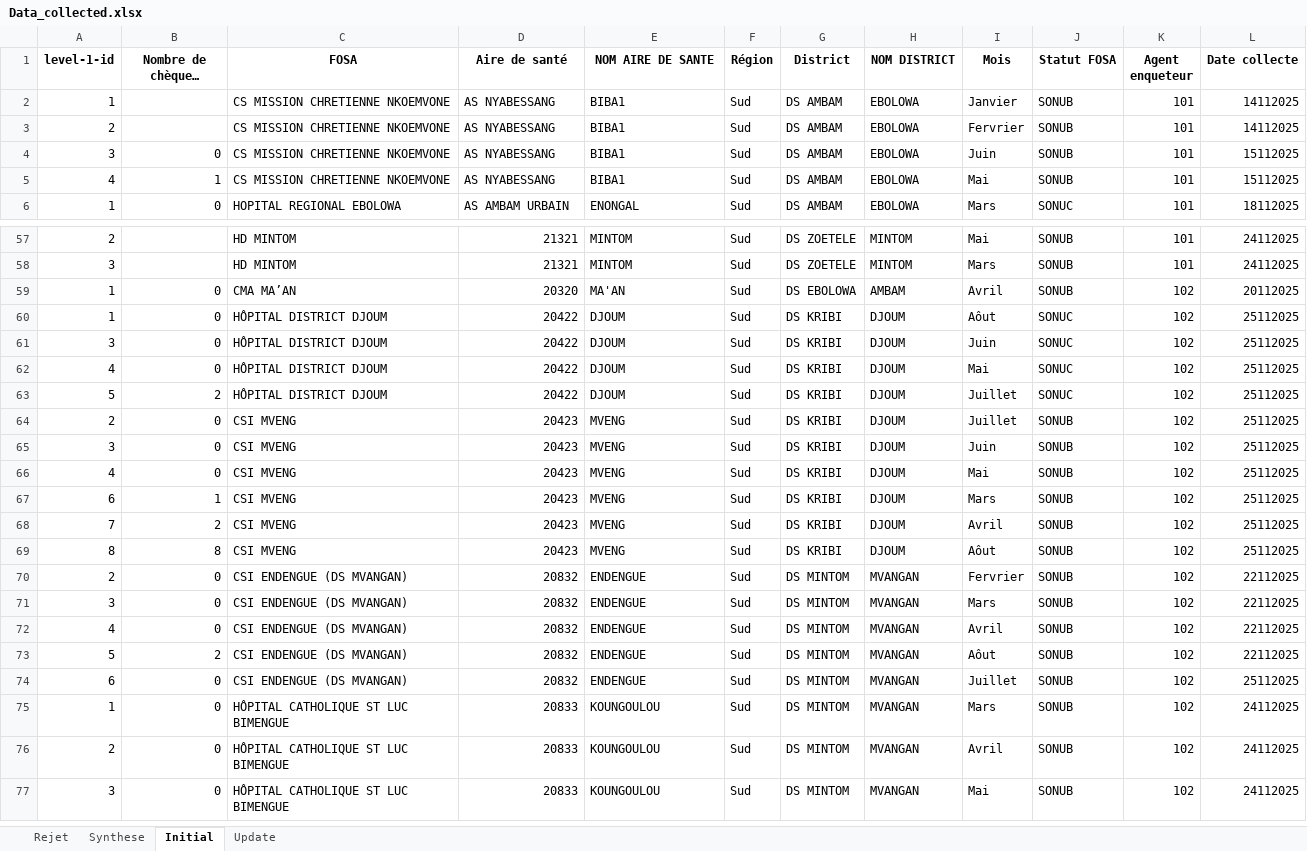
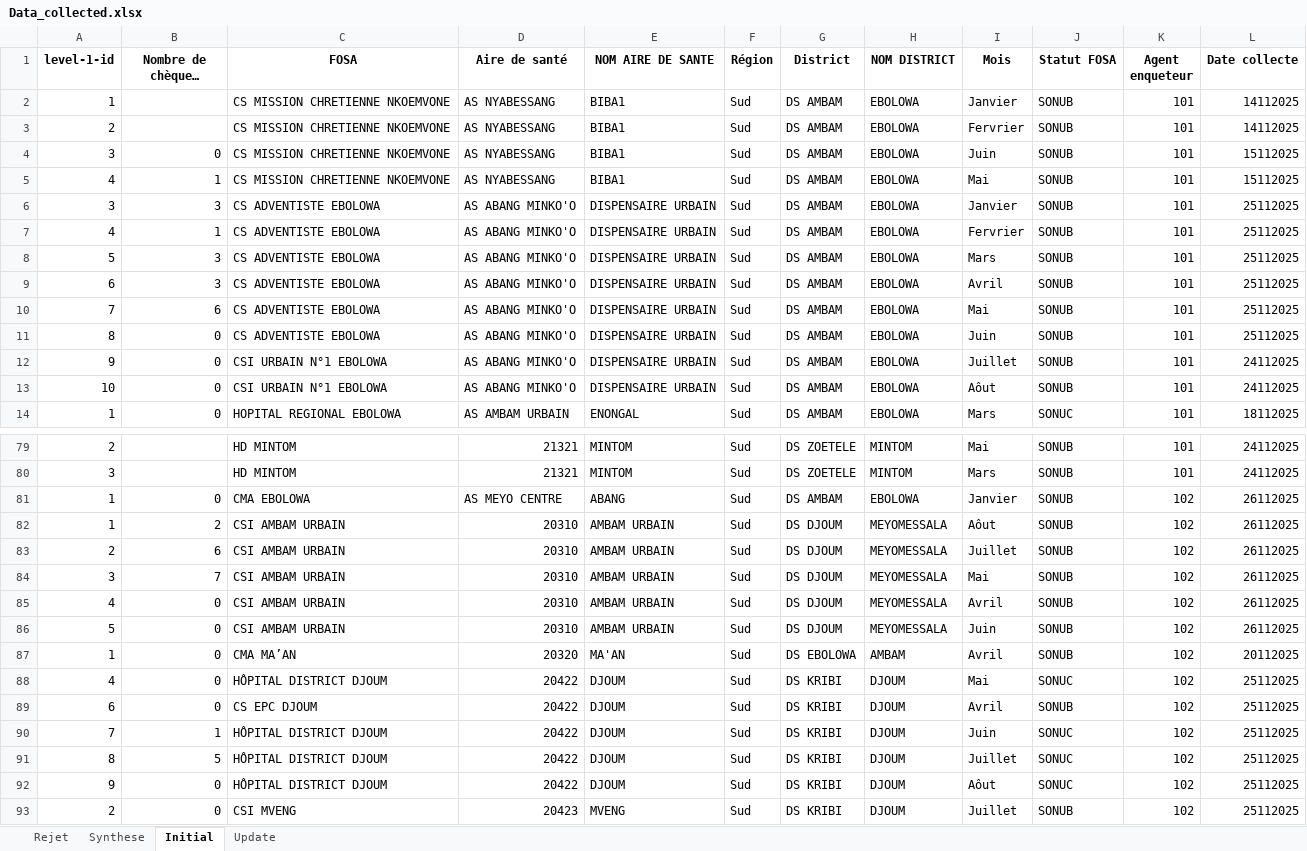
Before and after one commit to landrykeng/SUIVRE, an Excel workbook: Data_collected.xlsx, sheet Initial, drawn as a sheet; only a part is shown, gaps mark what is left out; the shorter side is filled out with more unchanged rows; long unchanged cells end in …; values as stored, in another font and other column widths than the file's, no borders; removed rows and columns are numbered as before the commit, all else as after; the diff covers the shown part only; the diff names each change by its address in the sheet, - before the commit and + after, or states it on an @@ line.

```diff
--- a/Data_collected.xlsx (sheet Initial)
+++ b/Data_collected.xlsx (sheet Initial)
+row 6: 3 | 3 | CS ADVENTISTE EBOLOWA | AS ABANG MINKO'O | DISPENSAIRE URBAIN | Sud | DS AMBAM | EBOLOWA | Janvier | SONUB | 101 | 25112025
+row 7: 4 | 1 | CS ADVENTISTE EBOLOWA | AS ABANG MINKO'O | DISPENSAIRE URBAIN | Sud | DS AMBAM | EBOLOWA | Fervrier | SONUB | 101 | 25112025
+row 8: 5 | 3 | CS ADVENTISTE EBOLOWA | AS ABANG MINKO'O | DISPENSAIRE URBAIN | Sud | DS AMBAM | EBOLOWA | Mars | SONUB | 101 | 25112025
+row 9: 6 | 3 | CS ADVENTISTE EBOLOWA | AS ABANG MINKO'O | DISPENSAIRE URBAIN | Sud | DS AMBAM | EBOLOWA | Avril | SONUB | 101 | 25112025
+row 10: 7 | 6 | CS ADVENTISTE EBOLOWA | AS ABANG MINKO'O | DISPENSAIRE URBAIN | Sud | DS AMBAM | EBOLOWA | Mai | SONUB | 101 | 25112025
+row 11: 8 | 0 | CS ADVENTISTE EBOLOWA | AS ABANG MINKO'O | DISPENSAIRE URBAIN | Sud | DS AMBAM | EBOLOWA | Juin | SONUB | 101 | 25112025
+row 12: 9 | 0 | CSI URBAIN N°1 EBOLOWA | AS ABANG MINKO'O | DISPENSAIRE URBAIN | Sud | DS AMBAM | EBOLOWA | Juillet | SONUB | 101 | 24112025
+row 13: 10 | 0 | CSI URBAIN N°1 EBOLOWA | AS ABANG MINKO'O | DISPENSAIRE URBAIN | Sud | DS AMBAM | EBOLOWA | Aôut | SONUB | 101 | 24112025
+row 81: 1 | 0 | CMA EBOLOWA | AS MEYO CENTRE | ABANG | Sud | DS AMBAM | EBOLOWA | Janvier | SONUB | 102 | 26112025
+row 82: 1 | 2 | CSI AMBAM URBAIN | 20310 | AMBAM URBAIN | Sud | DS DJOUM | MEYOMESSALA | Aôut | SONUB | 102 | 26112025
+row 83: 2 | 6 | CSI AMBAM URBAIN | 20310 | AMBAM URBAIN | Sud | DS DJOUM | MEYOMESSALA | Juillet | SONUB | 102 | 26112025
+row 84: 3 | 7 | CSI AMBAM URBAIN | 20310 | AMBAM URBAIN | Sud | DS DJOUM | MEYOMESSALA | Mai | SONUB | 102 | 26112025
+row 85: 4 | 0 | CSI AMBAM URBAIN | 20310 | AMBAM URBAIN | Sud | DS DJOUM | MEYOMESSALA | Avril | SONUB | 102 | 26112025
+row 86: 5 | 0 | CSI AMBAM URBAIN | 20310 | AMBAM URBAIN | Sud | DS DJOUM | MEYOMESSALA | Juin | SONUB | 102 | 26112025
-row 60: 1 | 0 | HÔPITAL DISTRICT DJOUM | 20422 | DJOUM | Sud | DS KRIBI | DJOUM | Aôut | SONUC | 102 | 25112025
-row 61: 3 | 0 | HÔPITAL DISTRICT DJOUM | 20422 | DJOUM | Sud | DS KRIBI | DJOUM | Juin | SONUC | 102 | 25112025
+row 89: 6 | 0 | CS EPC DJOUM | 20422 | DJOUM | Sud | DS KRIBI | DJOUM | Avril | SONUB | 102 | 25112025
+row 90: 7 | 1 | HÔPITAL DISTRICT DJOUM | 20422 | DJOUM | Sud | DS KRIBI | DJOUM | Juin | SONUC | 102 | 25112025
-A91 (level-1-id): 5
+A91 (level-1-id): 8
-B91 (Nombre de chèque à saisir): 2
+B91 (Nombre de chèque à saisir): 5
+row 92: 9 | 0 | HÔPITAL DISTRICT DJOUM | 20422 | DJOUM | Sud | DS KRIBI | DJOUM | Aôut | SONUC | 102 | 25112025
```
Also changed, not shown: 33 added rows, 1 removed row and 14 edited cells elsewhere in this sheet, sheet Synthese, sheet Rejet, sheet Update.
